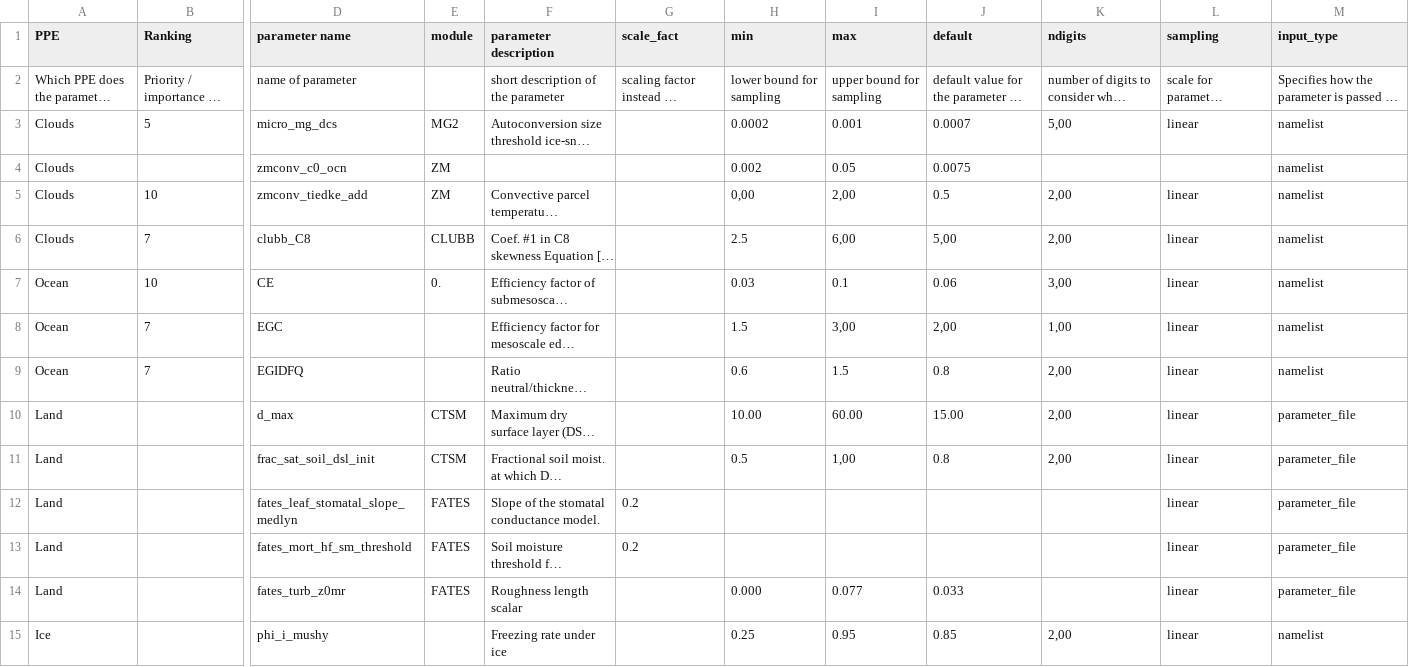
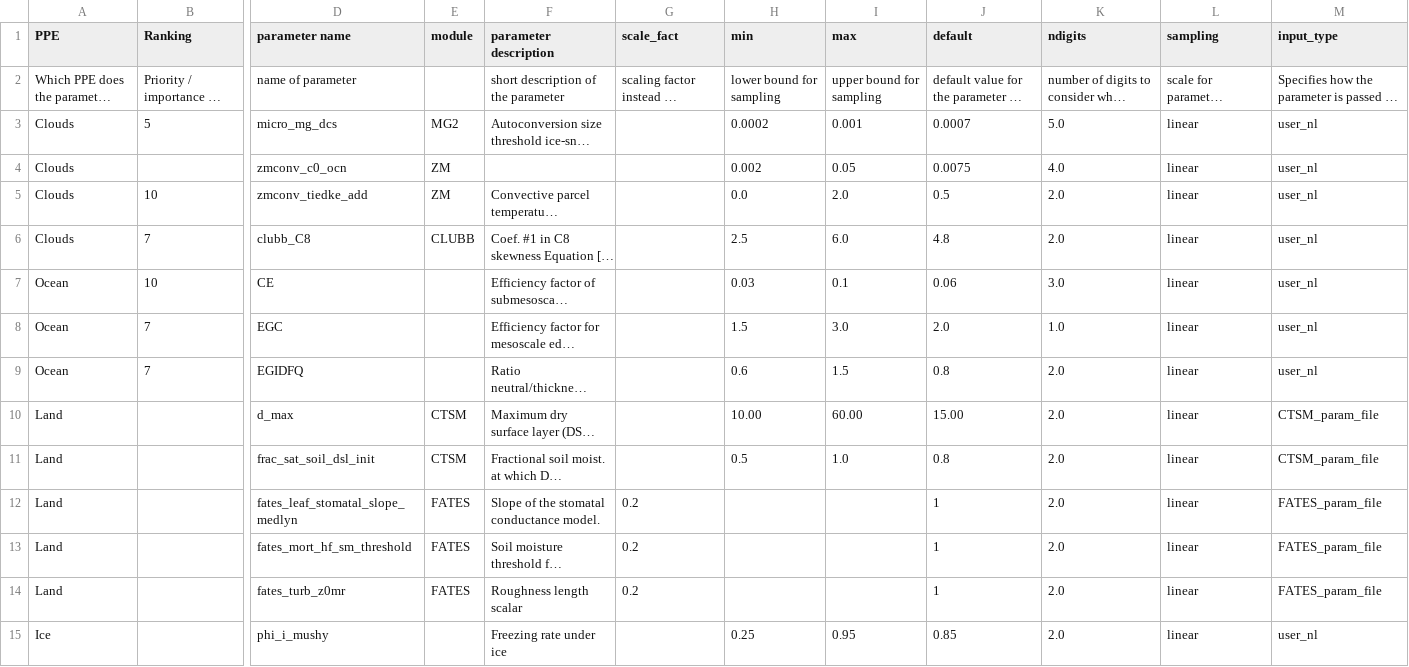
Before and after one commit to hermanfugl/coupled-ppe-runscripts, a CSV file: input_files/NorESM3_tuningparameterinfo_PPE_cleaned.csv, drawn as a sheet; only a part is shown, gaps mark what is left out; long unchanged cells end in …; the diff names each change by its address in the sheet, - before the commit and + after, or states it on an @@ line.

Commit message:
first files for running ppe, 00 and 01 tested with the edited csv file

```diff
--- a/input_files/NorESM3_tuningparameterinfo_PPE_cleaned.csv
+++ b/input_files/NorESM3_tuningparameterinfo_PPE_cleaned.csv
-K3 (ndigits): 5,00
+K3 (ndigits): 5.0
-M3:M9 (input_type): namelist
+M3:M9 (input_type): user_nl
-K4 (ndigits): (empty)
+K4 (ndigits): 4.0
-L4 (sampling): (empty)
+L4 (sampling): linear
-H5 (min): 0,00
+H5 (min): 0.0
-I5 (max): 2,00
+I5 (max): 2.0
-K5:K6 (ndigits): 2,00
+K5:K6 (ndigits): 2.0
-I6 (max): 6,00
+I6 (max): 6.0
-J6 (default): 5,00
+J6 (default): 4.8
-E7 (module): 0.
+E7 (module): (empty)
-K7 (ndigits): 3,00
+K7 (ndigits): 3.0
-I8 (max): 3,00
+I8 (max): 3.0
-J8 (default): 2,00
+J8 (default): 2.0
-K8 (ndigits): 1,00
+K8 (ndigits): 1.0
-K9:K11 (ndigits): 2,00
+K9:K11 (ndigits): 2.0
-M10:M11 (input_type): parameter_file
+M10:M11 (input_type): CTSM_param_file
-I11 (max): 1,00
+I11 (max): 1.0
-J12:J13 (default): (empty)
+J12:J13 (default): 1
-K12:K14 (ndigits): (empty)
+K12:K14 (ndigits): 2.0
-M12:M14 (input_type): parameter_file
+M12:M14 (input_type): FATES_param_file
-G14 (scale_fact): (empty)
+G14 (scale_fact): 0.2
-H14 (min): 0.000
+H14 (min): (empty)
-I14 (max): 0.077
+I14 (max): (empty)
-J14 (default): 0.033
+J14 (default): 1
-K15 (ndigits): 2,00
+K15 (ndigits): 2.0
-M15 (input_type): namelist
+M15 (input_type): user_nl
```
Also changed, not shown: 8 other files.
